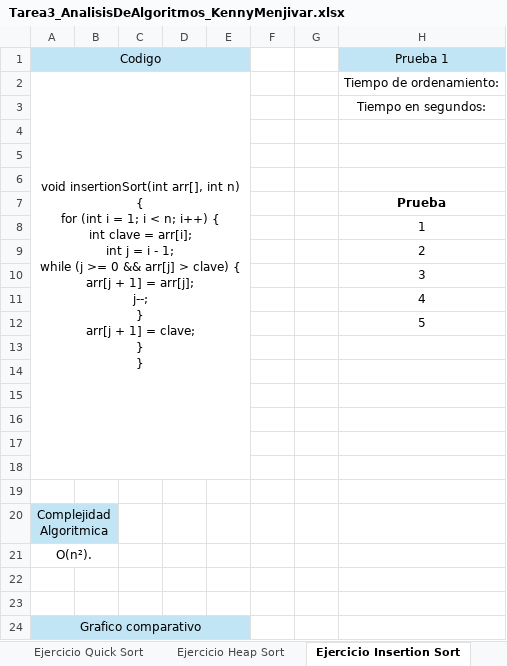
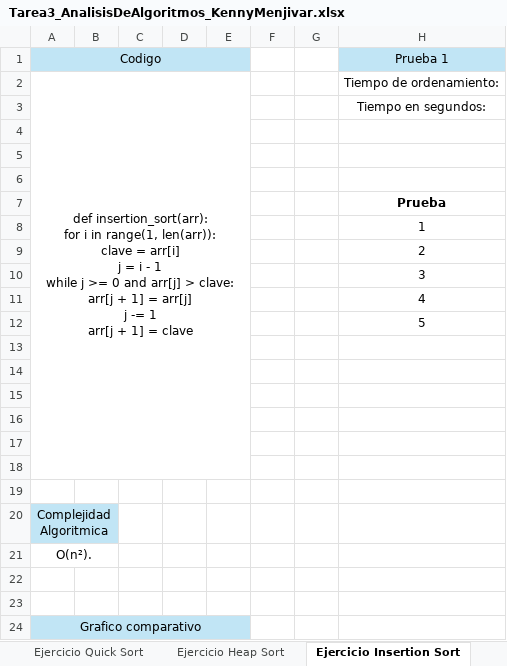
Before and after one commit to Kenny5231/Tarea3_AnalisisDeAlgoritmoa, an Excel workbook: Tarea3_AnalisisDeAlgoritmos_KennyMenjivar.xlsx, sheet Ejercicio Insertion Sort, drawn as a sheet; only a part is shown; values as stored, in another font and other column widths than the file's, no borders; charts and pictures not drawn; ↵ is a line break in a cell; the diff names each change by its address in the sheet, - before the commit and + after, or states it on an @@ line.

```diff
--- a/Tarea3_AnalisisDeAlgoritmos_KennyMenjivar.xlsx (sheet Ejercicio Insertion Sort)
+++ b/Tarea3_AnalisisDeAlgoritmos_KennyMenjivar.xlsx (sheet Ejercicio Insertion Sort)
-A2 (Codigo): void insertionSort(int arr[], int n) { ↵ for (int i = 1; i < n; i++) { ↵ int clave = arr[i]; ↵ int j = i - 1; ↵ while (j >= 0 && arr[j] > clave) { ↵ arr[j + 1] = arr[j]; ↵ j--; ↵ } ↵ arr[j + 1] = clave; ↵ } ↵ }
+A2 (Codigo): def insertion_sort(arr): ↵ for i in range(1, len(arr)): ↵ clave = arr[i] ↵ j = i - 1 ↵ while j >= 0 and arr[j] > clave: ↵ arr[j + 1] = arr[j] ↵ j -= 1 ↵ arr[j + 1] = clave
```
Also changed, not shown: sheet Comparativa, sheet Ejercicio Selection Sort, sheet Ejercicio Quick Sort, sheet Ejercicio Bubble Sort, sheet Ejercicio Merge Sort, sheet Ejercicio Heap Sort, charts or pictures, 1 other file.
